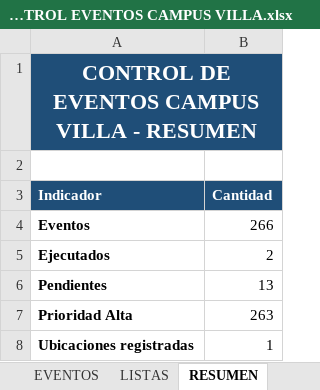
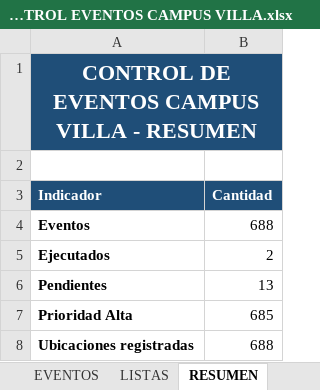
Before and after one commit to frankchavez-cloud/eventos-villa, an Excel workbook: PLANTILLA CONTROL EVENTOS CAMPUS VILLA.xlsx, sheet RESUMEN, drawn as a sheet; values as stored, in another font and other column widths than the file's, no borders; the diff names each change by its address in the sheet, - before the commit and + after, or states it on an @@ line.

```diff
--- a/PLANTILLA CONTROL EVENTOS CAMPUS VILLA.xlsx (sheet RESUMEN)
+++ b/PLANTILLA CONTROL EVENTOS CAMPUS VILLA.xlsx (sheet RESUMEN)
-B4 (Cantidad): 266
+B4 (Cantidad): 688
-B7 (Cantidad): 263
+B7 (Cantidad): 685
-B8 (Cantidad): 1
+B8 (Cantidad): 688
```
Also changed, not shown: sheet EVENTOS, sheet OBSERVACIONES, formulas that keep their value.
